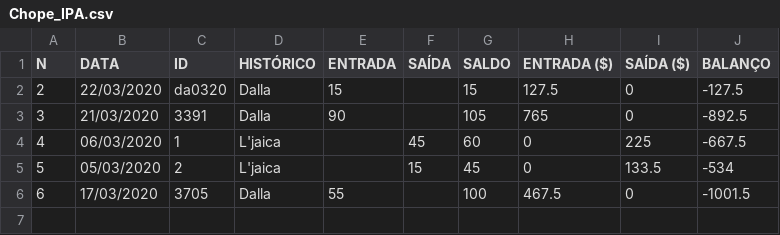
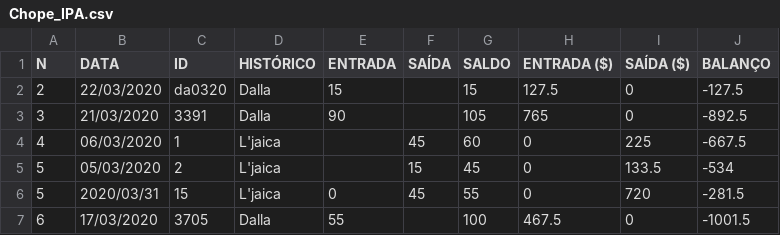
Before and after one commit to pires11d/stockcontrol, a CSV file: StockSetup/SetupFiles/ChoppExpress/Chope_IPA.csv, drawn as a sheet; the diff names each change by its address in the sheet, - before the commit and + after, or states it on an @@ line.

```diff
--- a/StockSetup/SetupFiles/ChoppExpress/Chope_IPA.csv
+++ b/StockSetup/SetupFiles/ChoppExpress/Chope_IPA.csv
+row 6: 5 | 2020/03/31 | 15 | L'jaica | 0 | 45 | 55 | 0 | 720 | -281.5
```
Also changed, not shown: StockSetup/SetupFiles/ChoppExpress/Chope_GermanPilsner.csv, StockSetup/SetupFiles/ChoppExpress/PET_IPA.csv, 34 other files.
